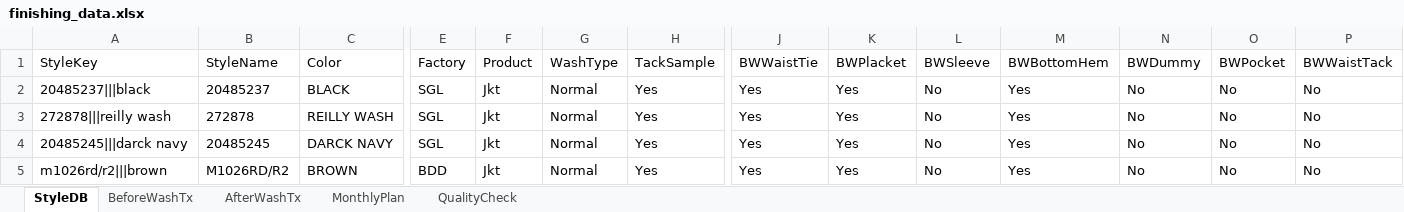
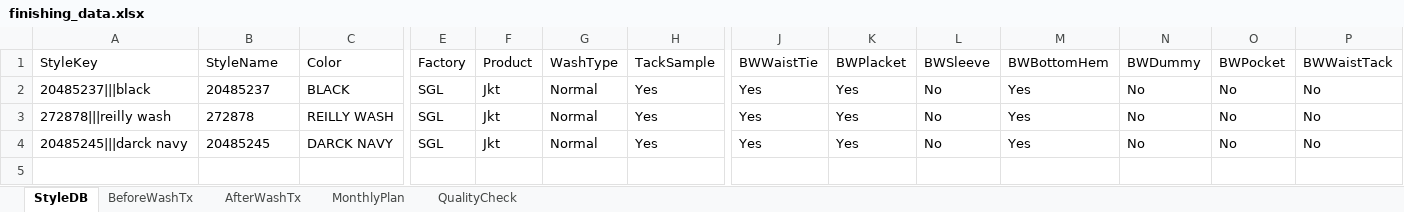
Before and after one commit to Ashen0923/finishing-tracker, an Excel workbook: finishing_data.xlsx, sheet StyleDB, drawn as a sheet; only a part is shown, gaps mark what is left out; values as stored, in another font and other column widths than the file's, no borders; rows hold the shown columns only; the diff names each change by its address in the sheet, - before the commit and + after, or states it on an @@ line.

Commit message:
Update 2026-06-28T03:59:38.940Z

```diff
--- a/finishing_data.xlsx (sheet StyleDB)
+++ b/finishing_data.xlsx (sheet StyleDB)
-row 5: m1026rd/r2|||brown | M1026RD/R2 | BROWN | BDD | Jkt | Normal | Yes | Yes | Yes | No | Yes | No | No | No
```
Also changed, not shown: sheet BeforeWashTx.
